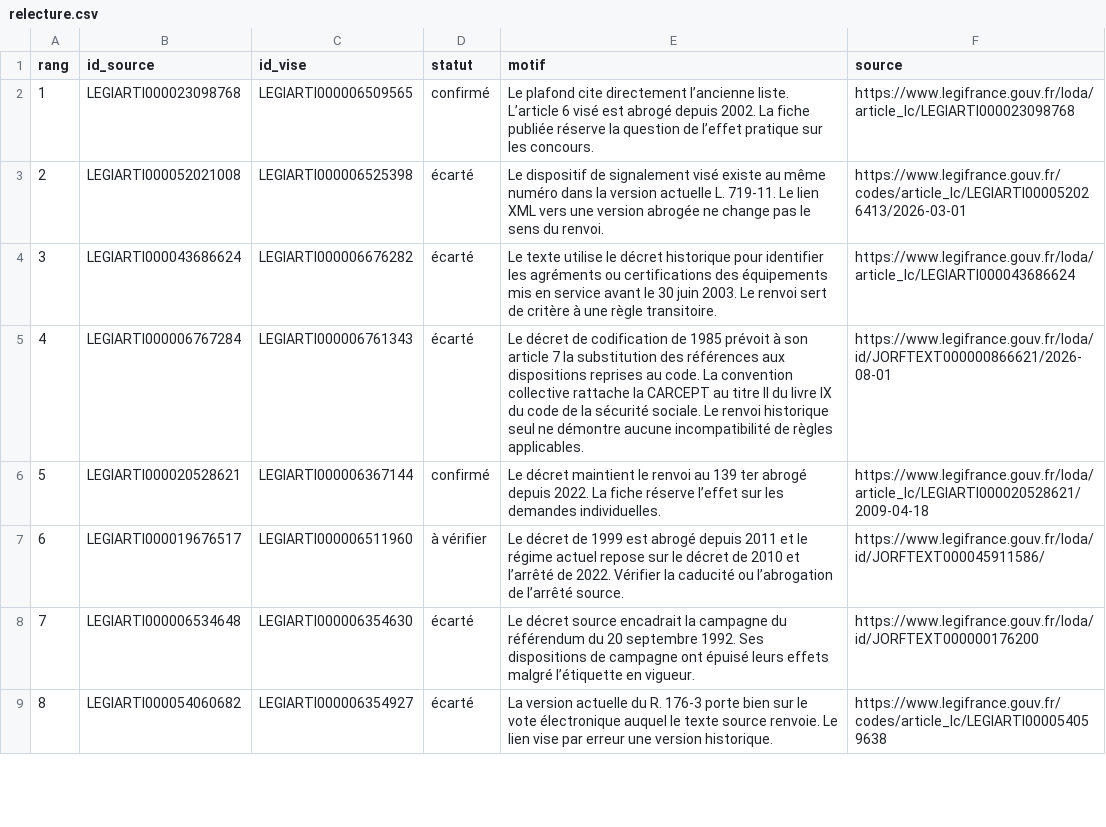
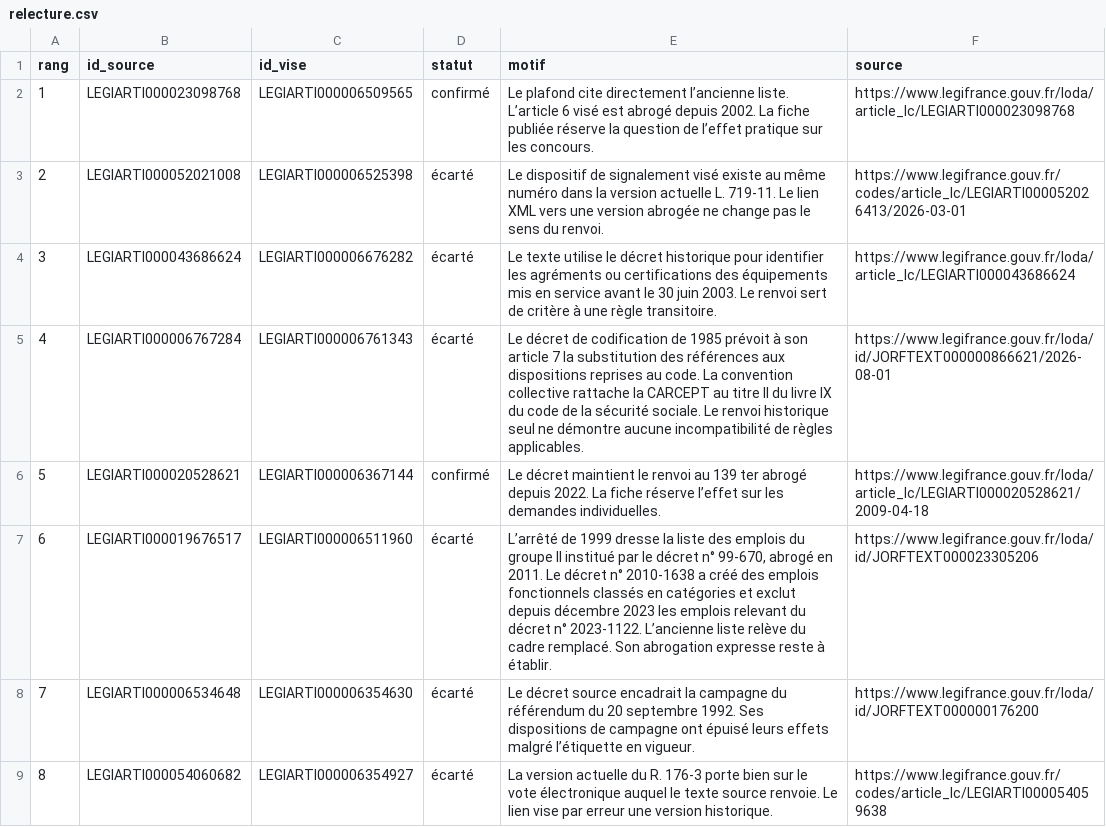
Before and after one commit to ThomazPom/ThomazPom.github.io, a CSV file: legibug/analyse/relecture.csv, drawn as a sheet; only a part is shown.

```diff
--- a/legibug/analyse/relecture.csv
+++ b/legibug/analyse/relecture.csv
@@ -6,3 +6,3 @@ rang,id_source,id_vise,statut,motif,source
 5,LEGIARTI000020528621,LEGIARTI000006367144,confirmé,Le décret maintient le renvoi au 139 ter abrogé depuis 2022. La fiche réserve l’effet sur les demandes individuelles.,https://www.legifrance.gouv.fr/loda/article_lc/LEGIARTI000020528621/2009-04-18
-6,LEGIARTI000019676517,LEGIARTI000006511960,à vérifier,Le décret de 1999 est abrogé depuis 2011 et le régime actuel repose sur le décret de 2010 et l’arrêté de 2022. Vérifier la caducité ou l’abrogation de l’arrêté source.,https://www.legifrance.gouv.fr/loda/id/JORFTEXT000045911586/
+6,LEGIARTI000019676517,LEGIARTI000006511960,écarté,"L’arrêté de 1999 dresse la liste des emplois du groupe II institué par le décret n° 99-670, abrogé en 2011. Le décret n° 2010-1638 a créé des emplois fonctionnels classés en catégories et exclut depuis décembre 2023 les emplois relevant du décret n° 2023-1122. L’ancienne liste relève du cadre remplacé. Son abrogation expresse reste à établir.",https://www.legifrance.gouv.fr/loda/id/JORFTEXT000023305206
 7,LEGIARTI000006534648,LEGIARTI000006354630,écarté,Le décret source encadrait la campagne du référendum du 20 septembre 1992. Ses dispositions de campagne ont épuisé leurs effets malgré l’étiquette en vigueur.,https://www.legifrance.gouv.fr/loda/id/JORFTEXT000000176200
```
Also changed, not shown: 1 other file.
